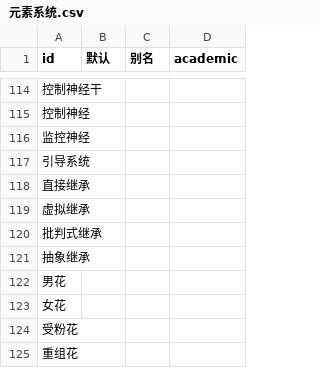
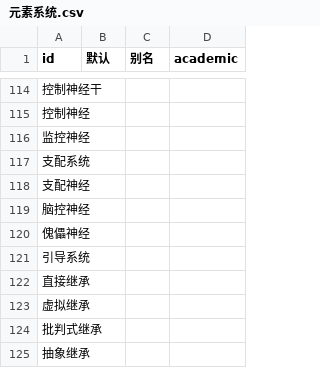
Before and after one commit to kych-net/UHDocs, a CSV file: 附件/元素系统.csv, drawn as a sheet; only a part is shown, gaps mark what is left out; the shorter side is filled out with more unchanged rows; the diff names each change by its address in the sheet, - before the commit and + after, or states it on an @@ line.

```diff
--- a/附件/元素系统.csv
+++ b/附件/元素系统.csv
+row 117: 支配系统
+row 118: 支配神经
+row 119: 脑控神经
+row 120: 傀儡神经
```
Also changed, not shown: 1 other file.
